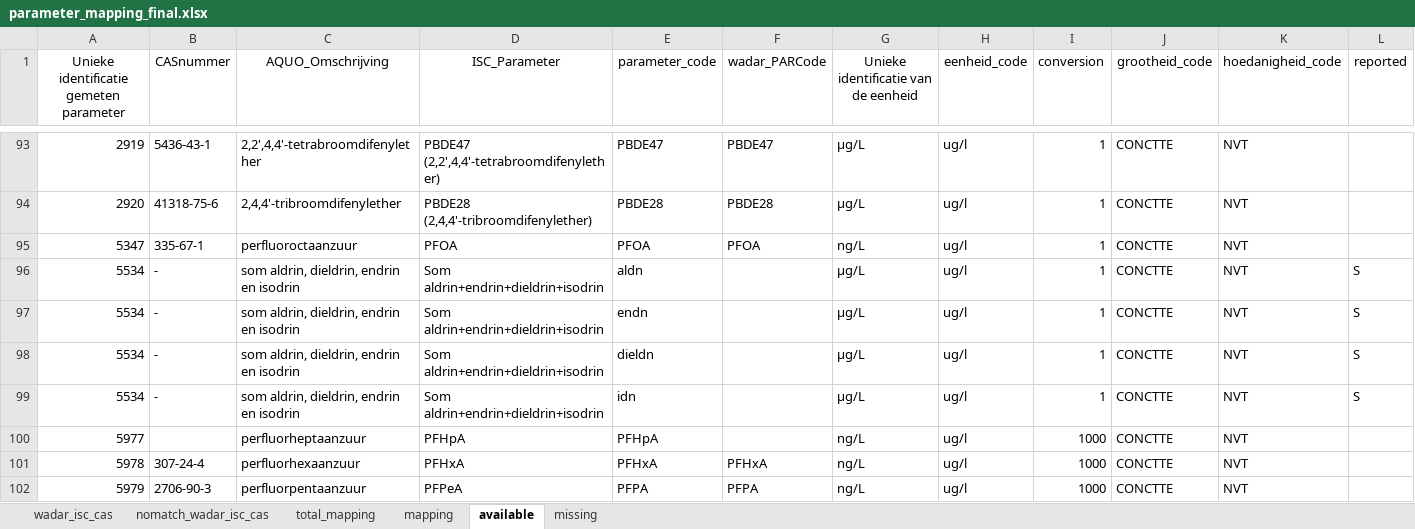
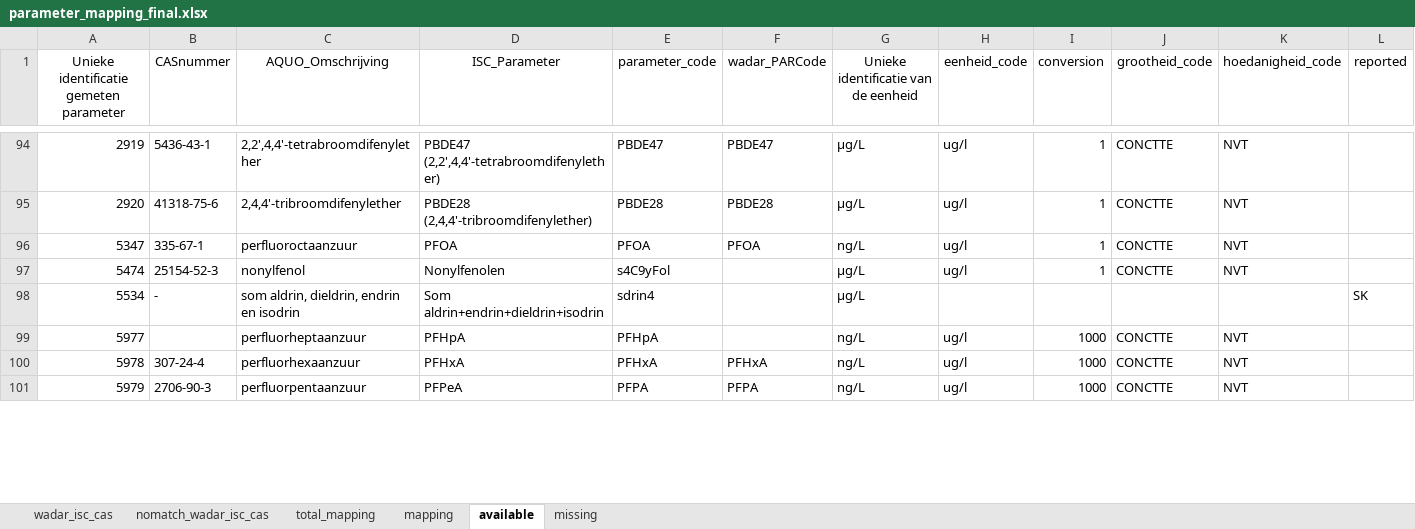
Before and after one commit to openearth/ISC-mapping-schelde, an Excel workbook: mappings/parameter_mapping_final.xlsx, sheet available, drawn as a sheet; only a part is shown, gaps mark what is left out; values as stored, in another font and other column widths than the file's, no borders; removed rows and columns are numbered as before the commit, all else as after; the diff covers the shown part only; the diff names each change by its address in the sheet, - before the commit and + after, or states it on an @@ line.

```diff
--- a/mappings/parameter_mapping_final.xlsx (sheet available)
+++ b/mappings/parameter_mapping_final.xlsx (sheet available)
-row 96: 5534 | - | som aldrin, dieldrin, endrin en isodrin | Som aldrin+endrin+dieldrin+isodrin | aldn |  | µg/L | ug/l | 1 | CONCTTE | NVT | S
-row 97: 5534 | - | som aldrin, dieldrin, endrin en isodrin | Som aldrin+endrin+dieldrin+isodrin | endn |  | µg/L | ug/l | 1 | CONCTTE | NVT | S
-row 98: 5534 | - | som aldrin, dieldrin, endrin en isodrin | Som aldrin+endrin+dieldrin+isodrin | dieldn |  | µg/L | ug/l | 1 | CONCTTE | NVT | S
+row 97: 5474 | 25154-52-3 | nonylfenol | Nonylfenolen | s4C9yFol |  | µg/L | ug/l | 1 | CONCTTE | NVT
-E98 (parameter_code): idn
+E98 (parameter_code): sdrin4
-H98 (eenheid_code): ug/l
+H98 (eenheid_code): (empty)
-I98 (conversion): 1
+I98 (conversion): (empty)
-J98 (grootheid_code): CONCTTE
+J98 (grootheid_code): (empty)
-K98 (hoedanigheid_code): NVT
+K98 (hoedanigheid_code): (empty)
-L98 (reported): S
+L98 (reported): SK
```
Also changed, not shown: 6 added rows, 3 removed rows and 13 edited cells elsewhere in this sheet, sheet mapping, sheet missing, mappings/hoedanigheid_mapped.xlsx, voorbeeld/isc_2023-2025/ISC_2024_harmonized.xlsx, 7 other files.
